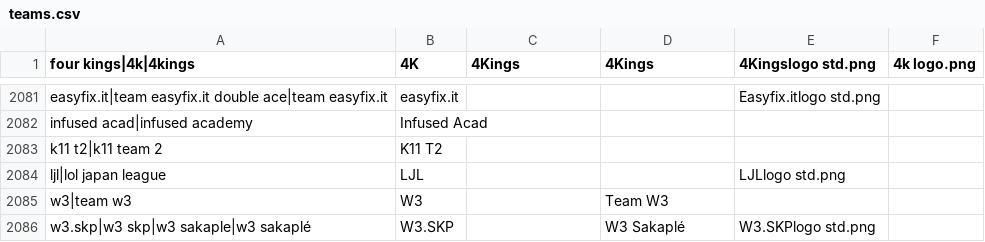
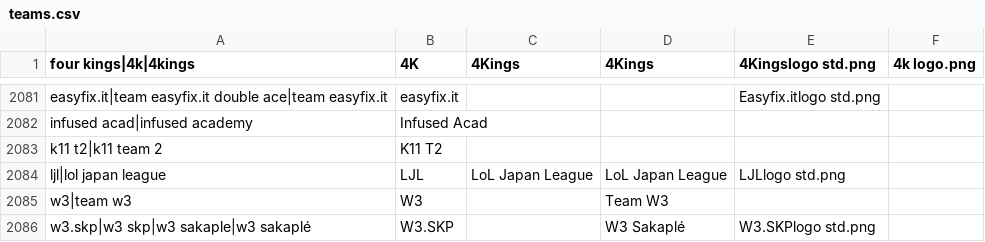
Before and after one commit to dominguesmarco/MediaWiki-TeamParserFunction, a CSV file: teams.csv, drawn as a sheet; only a part is shown, gaps mark what is left out.

Commit message:
Minor fix

```diff
--- a/teams.csv
+++ b/teams.csv
@@ -2083,3 +2083,3 @@ infused acad|infused academy,Infused Acad,,,,
 k11 t2|k11 team 2,K11 T2,,,,
-ljl|lol japan league,LJL,,,LJLlogo std.png,
+ljl|lol japan league,LJL,LoL Japan League,LoL Japan League,LJLlogo std.png,
 w3|team w3,W3,,Team W3,,
```
